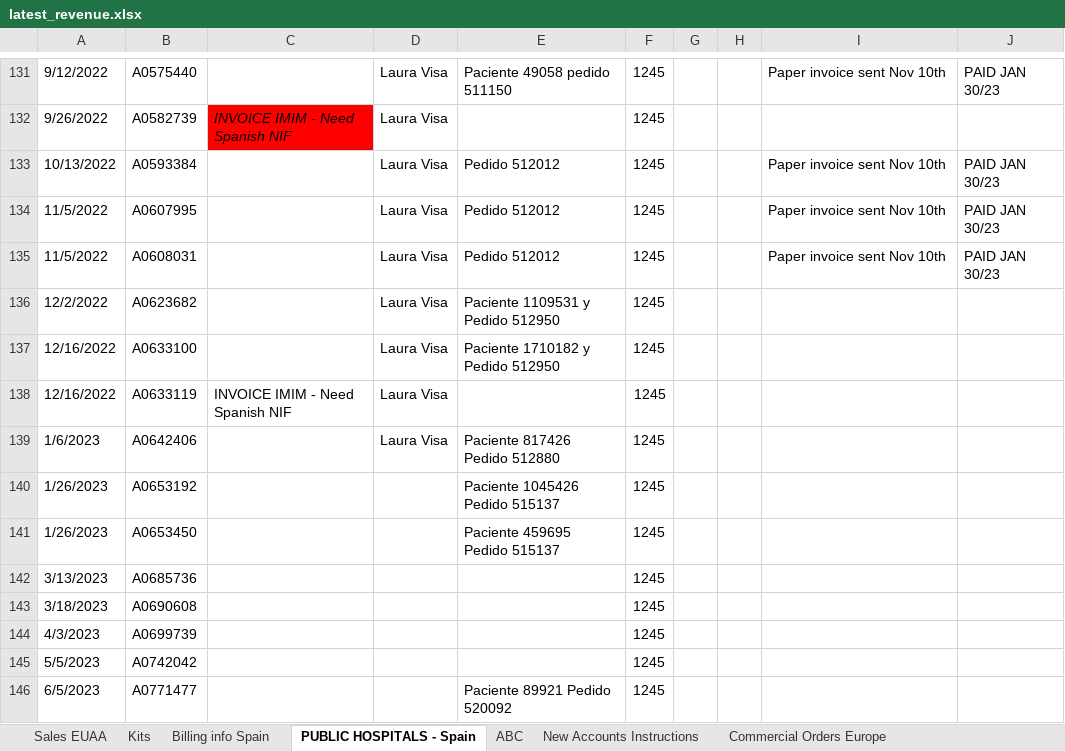
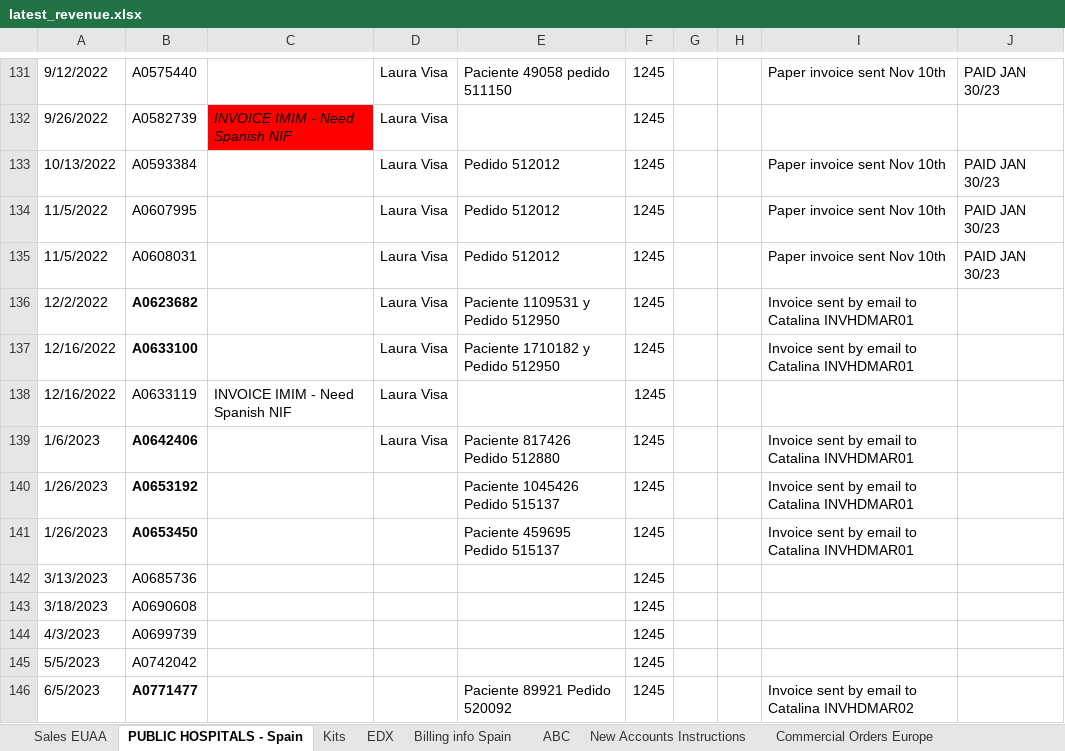
Before and after one commit to aws-silver-surfer/Prod_Dashboards, an Excel workbook: Data/latest_revenue.xlsx, sheet PUBLIC HOSPITALS - Spain, drawn as a sheet; only a part is shown, gaps mark what is left out; values as stored, in another font and other column widths than the file's, no borders; charts and pictures not drawn; the diff covers the shown part only; the diff names each change by its address in the sheet, - before the commit and + after, or states it on an @@ line.

```diff
--- a/Data/latest_revenue.xlsx (sheet PUBLIC HOSPITALS - Spain)
+++ b/Data/latest_revenue.xlsx (sheet PUBLIC HOSPITALS - Spain)
+sheet tab: EDX
@@ sheet tab order changed: Sales EUAA | PUBLIC HOSPITALS - Spain | Kits | EDX | Billing info Spain | ABC | New Accounts Instructions | Commercial Orders Europe @@
-B136:B137 bold: off
+B136:B137 bold: on
-I136:I137: (empty)
+I136:I137: Invoice sent by email to Catalina INVHDMAR01
-B139:B141 bold: off
+B139:B141 bold: on
-I139:I141: (empty)
+I139:I141: Invoice sent by email to Catalina INVHDMAR01
-B146 bold: off
+B146 bold: on
-I146: (empty)
+I146: Invoice sent by email to Catalina INVHDMAR02
```
Also changed, not shown: 8 added rows, 4 edited cells and cell formats elsewhere in this sheet, sheet Sales EUAA, sheet Kits, sheet Billing info Spain, formulas that keep their value, charts or pictures, 9 other files.
